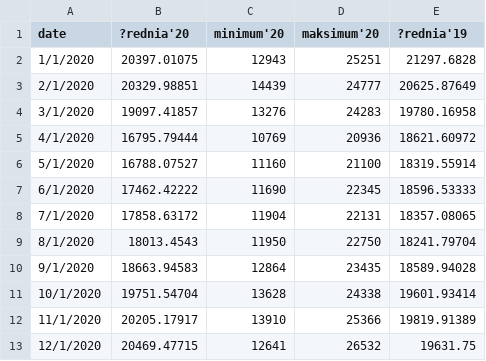
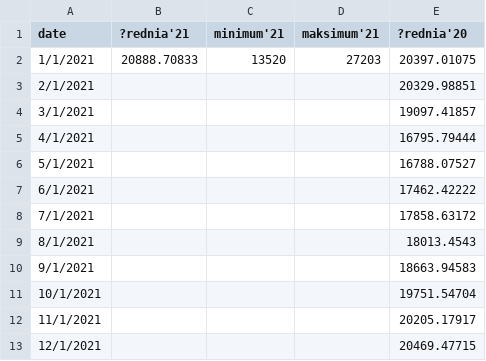
Before and after one commit to ForumEnergiiPL/miesiecznik, a CSV file: load.csv, drawn as a sheet; removed rows and columns are numbered as before the commit, all else as after; the diff names each change by its address in the sheet, - before the commit and + after, or states it on an @@ line.

Commit message:
Update load.csv

```diff
--- a/load.csv
+++ b/load.csv
+column B (?rednia'21), row 2: 20888.70833
+column C (minimum'21), row 2: 13520
+column D (maksimum'21), row 2: 27203
-column C (minimum'20), rows 2-13: 12943 | 14439 | 13276 | 10769 | 11160 | 11690 | 11904 | 11950 | 12864 | 13628 | 13910 | 12641
-column D (maksimum'20), rows 2-13: 25251 | 24777 | 24283 | 20936 | 21100 | 22345 | 22131 | 22750 | 23435 | 24338 | 25366 | 26532
-column E (?rednia'19), rows 2-13: 21297.6828 | 20625.87649 | 19780.16958 | 18621.60972 | 18319.55914 | 18596.53333 | 18357.08065 | 18241.79704 | 18589.94028 | 19601.93414 | 19819.91389 | 19631.75
-A2 (date): 1/1/2020
+A2 (date): 1/1/2021
-A3 (date): 2/1/2020
+A3 (date): 2/1/2021
-A4 (date): 3/1/2020
+A4 (date): 3/1/2021
-A5 (date): 4/1/2020
+A5 (date): 4/1/2021
-A6 (date): 5/1/2020
+A6 (date): 5/1/2021
-A7 (date): 6/1/2020
+A7 (date): 6/1/2021
-A8 (date): 7/1/2020
+A8 (date): 7/1/2021
-A9 (date): 8/1/2020
+A9 (date): 8/1/2021
-A10 (date): 9/1/2020
+A10 (date): 9/1/2021
-A11 (date): 10/1/2020
+A11 (date): 10/1/2021
-A12 (date): 11/1/2020
+A12 (date): 11/1/2021
-A13 (date): 12/1/2020
+A13 (date): 12/1/2021
```
